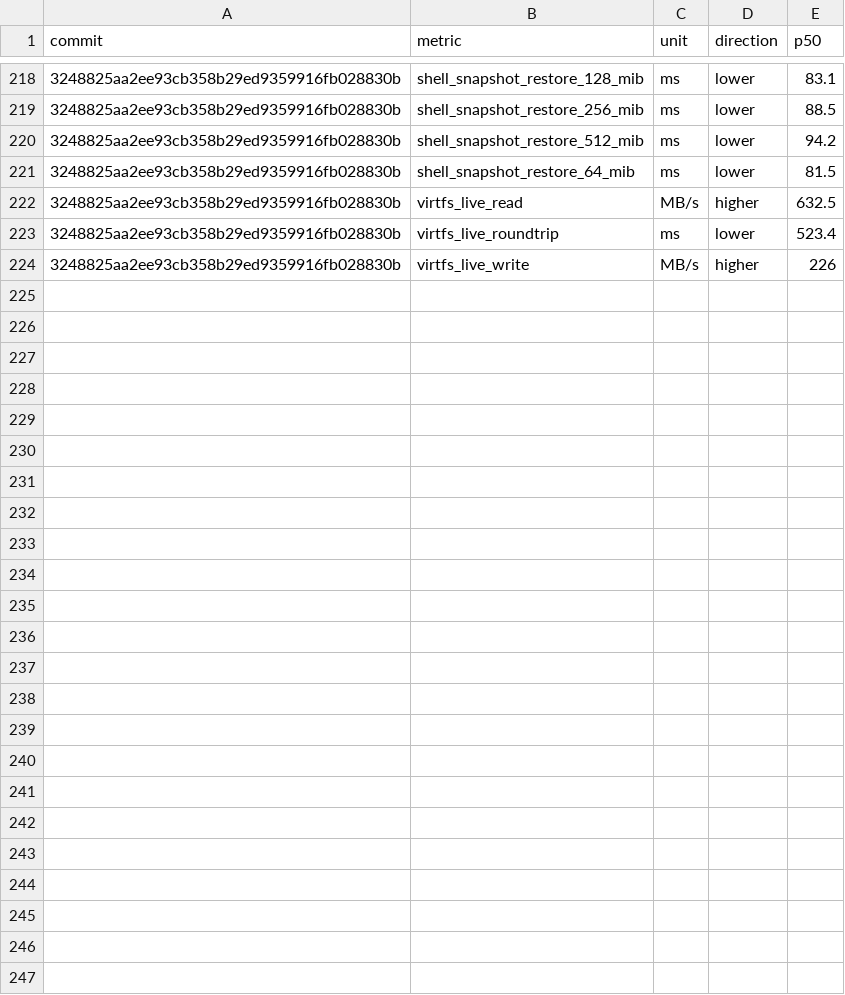
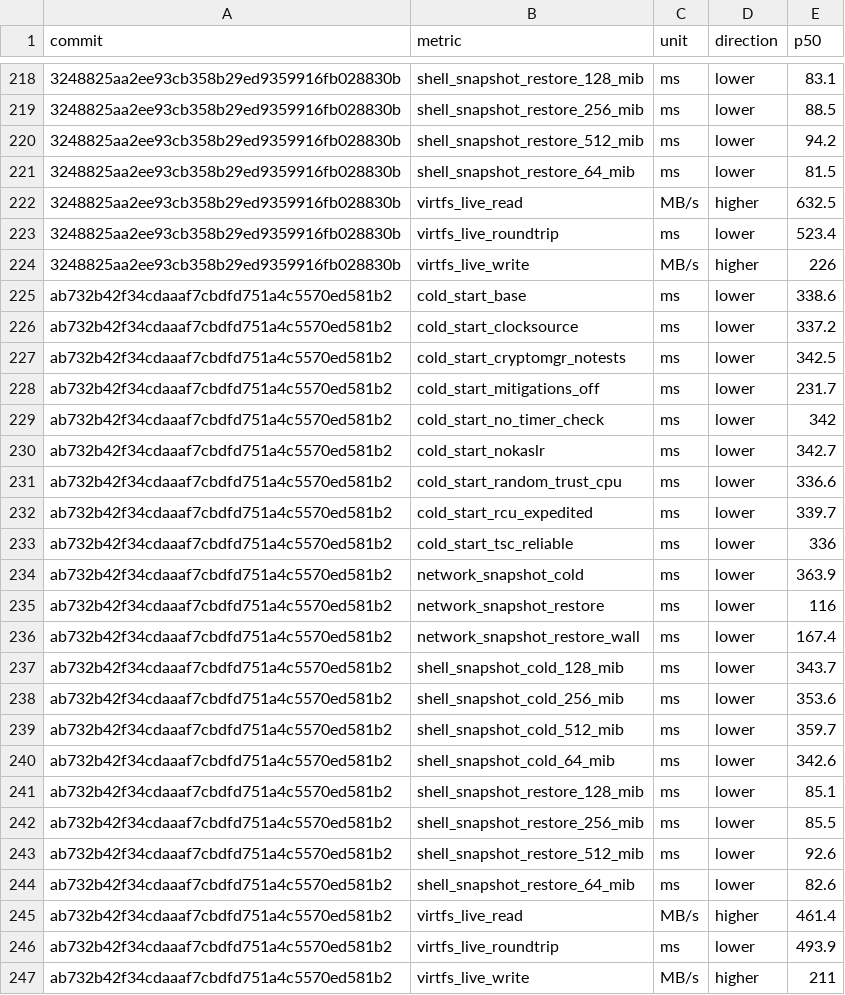
Before and after one commit to microsoft/nvx, a CSV file: data/windows-whp.csv, drawn as a sheet; only a part is shown, gaps mark what is left out; the diff names each change by its address in the sheet, - before the commit and + after, or states it on an @@ line.

```diff
--- a/data/windows-whp.csv
+++ b/data/windows-whp.csv
+row 225: ab732b42f34cdaaaf7cbdfd751a4c5570ed581b2 | cold_start_base | ms | lower | 338.6
+row 226: ab732b42f34cdaaaf7cbdfd751a4c5570ed581b2 | cold_start_clocksource | ms | lower | 337.2
+row 227: ab732b42f34cdaaaf7cbdfd751a4c5570ed581b2 | cold_start_cryptomgr_notests | ms | lower | 342.5
+row 228: ab732b42f34cdaaaf7cbdfd751a4c5570ed581b2 | cold_start_mitigations_off | ms | lower | 231.7
+row 229: ab732b42f34cdaaaf7cbdfd751a4c5570ed581b2 | cold_start_no_timer_check | ms | lower | 342
+row 230: ab732b42f34cdaaaf7cbdfd751a4c5570ed581b2 | cold_start_nokaslr | ms | lower | 342.7
+row 231: ab732b42f34cdaaaf7cbdfd751a4c5570ed581b2 | cold_start_random_trust_cpu | ms | lower | 336.6
+row 232: ab732b42f34cdaaaf7cbdfd751a4c5570ed581b2 | cold_start_rcu_expedited | ms | lower | 339.7
+row 233: ab732b42f34cdaaaf7cbdfd751a4c5570ed581b2 | cold_start_tsc_reliable | ms | lower | 336
+row 234: ab732b42f34cdaaaf7cbdfd751a4c5570ed581b2 | network_snapshot_cold | ms | lower | 363.9
+row 235: ab732b42f34cdaaaf7cbdfd751a4c5570ed581b2 | network_snapshot_restore | ms | lower | 116
+row 236: ab732b42f34cdaaaf7cbdfd751a4c5570ed581b2 | network_snapshot_restore_wall | ms | lower | 167.4
+row 237: ab732b42f34cdaaaf7cbdfd751a4c5570ed581b2 | shell_snapshot_cold_128_mib | ms | lower | 343.7
+row 238: ab732b42f34cdaaaf7cbdfd751a4c5570ed581b2 | shell_snapshot_cold_256_mib | ms | lower | 353.6
+row 239: ab732b42f34cdaaaf7cbdfd751a4c5570ed581b2 | shell_snapshot_cold_512_mib | ms | lower | 359.7
+row 240: ab732b42f34cdaaaf7cbdfd751a4c5570ed581b2 | shell_snapshot_cold_64_mib | ms | lower | 342.6
+row 241: ab732b42f34cdaaaf7cbdfd751a4c5570ed581b2 | shell_snapshot_restore_128_mib | ms | lower | 85.1
+row 242: ab732b42f34cdaaaf7cbdfd751a4c5570ed581b2 | shell_snapshot_restore_256_mib | ms | lower | 85.5
+row 243: ab732b42f34cdaaaf7cbdfd751a4c5570ed581b2 | shell_snapshot_restore_512_mib | ms | lower | 92.6
+row 244: ab732b42f34cdaaaf7cbdfd751a4c5570ed581b2 | shell_snapshot_restore_64_mib | ms | lower | 82.6
+row 245: ab732b42f34cdaaaf7cbdfd751a4c5570ed581b2 | virtfs_live_read | MB/s | higher | 461.4
+row 246: ab732b42f34cdaaaf7cbdfd751a4c5570ed581b2 | virtfs_live_roundtrip | ms | lower | 493.9
+row 247: ab732b42f34cdaaaf7cbdfd751a4c5570ed581b2 | virtfs_live_write | MB/s | higher | 211
```
Also changed, not shown: data/linux-kvm.csv, data/linux-mshv.csv.
